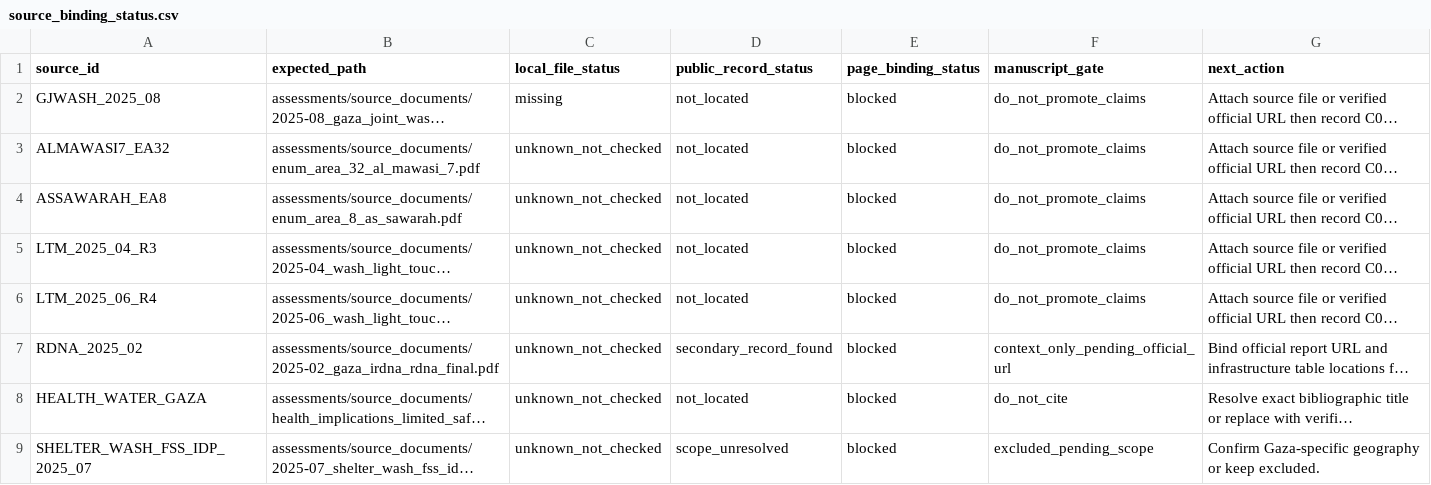
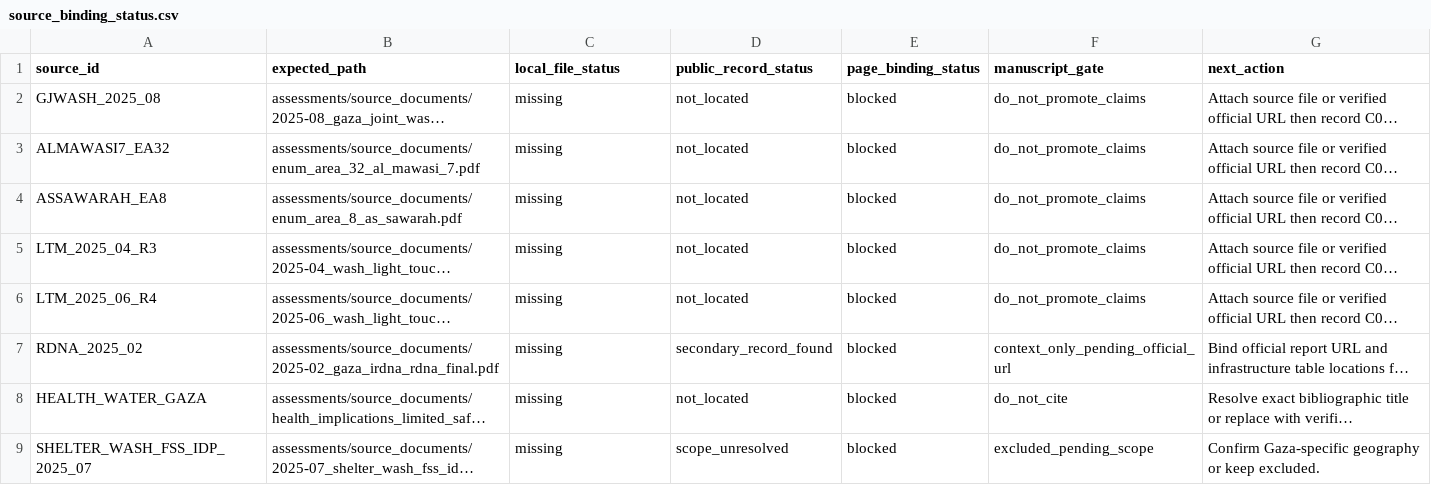
Before and after one commit to pskeffington/Gaza-WASH, a CSV file: assessments/citation_audit/source_binding_status.csv, drawn as a sheet; long unchanged cells end in …; the diff names each change by its address in the sheet, - before the commit and + after, or states it on an @@ line.

Commit message:
Mark all expected source documents as missing

```diff
--- a/assessments/citation_audit/source_binding_status.csv
+++ b/assessments/citation_audit/source_binding_status.csv
-C3:C9 (local_file_status): unknown_not_checked
+C3:C9 (local_file_status): missing
```
